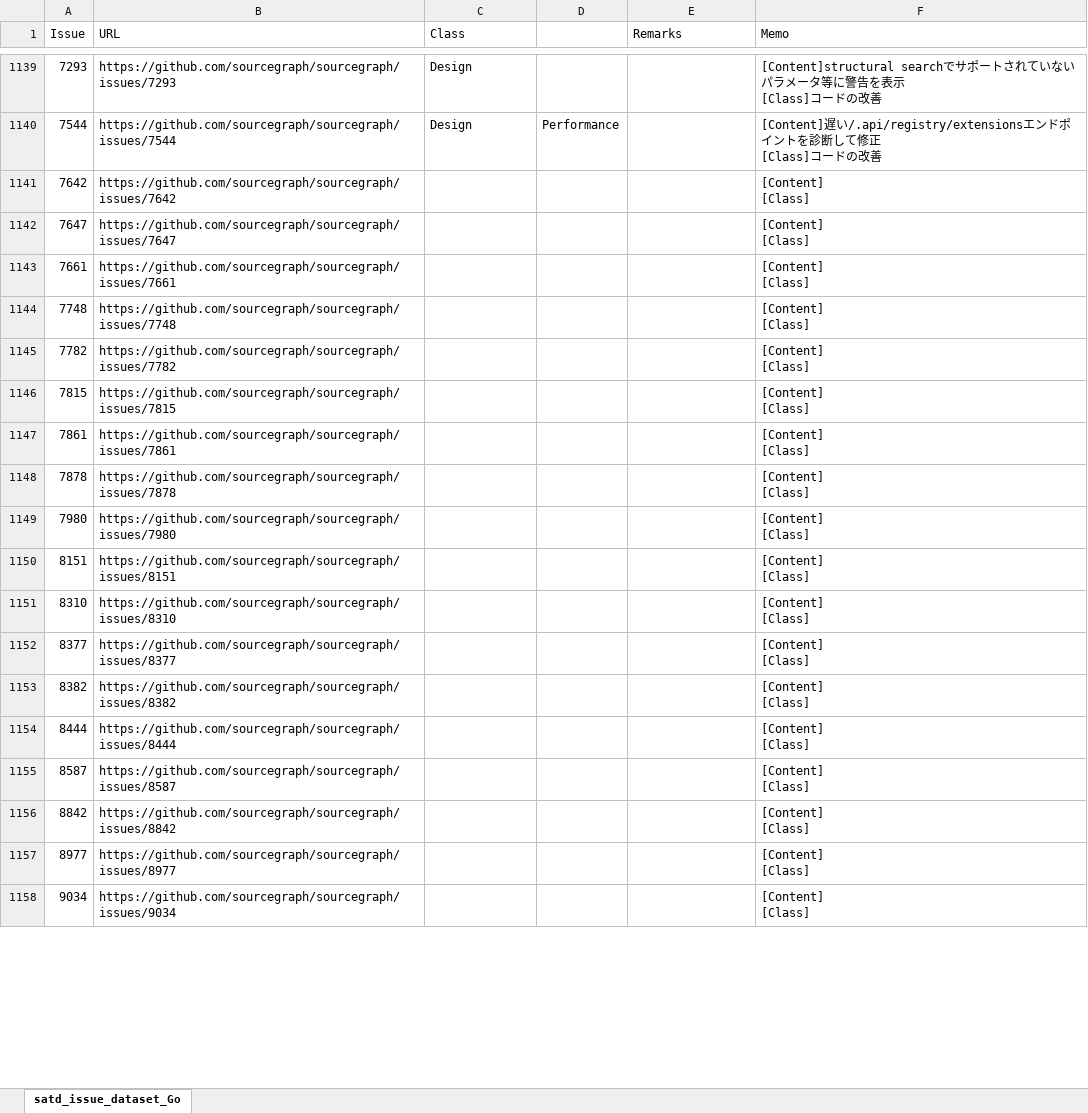
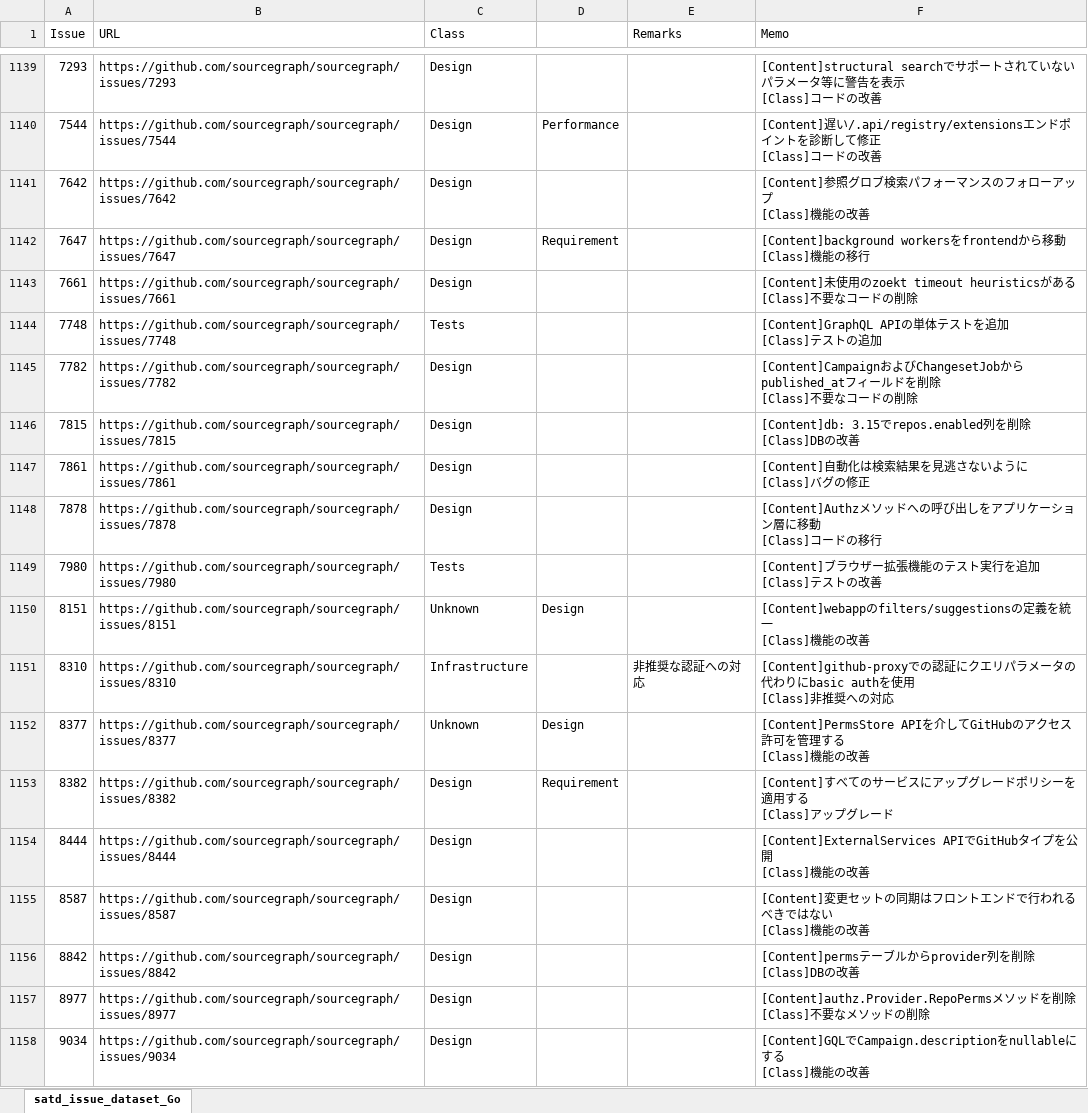
Before and after one commit to 3cywfym/td_dataset, an Excel workbook: satd_issue_dataset_Go_tsuji.xlsx, sheet satd_issue_dataset_Go, drawn as a sheet; only a part is shown, gaps mark what is left out; values as stored, in another font and other column widths than the file's, no borders; ↵ is a line break in a cell; the diff covers the shown part only; the diff names each change by its address in the sheet, - before the commit and + after, or states it on an @@ line.

Commit message:
Go 〜1180まで目視

```diff
--- a/satd_issue_dataset_Go_tsuji.xlsx (sheet satd_issue_dataset_Go)
+++ b/satd_issue_dataset_Go_tsuji.xlsx (sheet satd_issue_dataset_Go)
-C1141:C1143 (Class): (empty)
+C1141:C1143 (Class): Design
-F1141 (Memo): [Content] ↵ [Class]
+F1141 (Memo): [Content]参照グロブ検索パフォーマンスのフォローアップ ↵ [Class]機能の改善
-D1142: (empty)
+D1142: Requirement
-F1142 (Memo): [Content] ↵ [Class]
+F1142 (Memo): [Content]background workersをfrontendから移動 ↵ [Class]機能の移行
-F1143 (Memo): [Content] ↵ [Class]
+F1143 (Memo): [Content]未使用のzoekt timeout heuristicsがある ↵ [Class]不要なコードの削除
-C1144 (Class): (empty)
+C1144 (Class): Tests
-F1144 (Memo): [Content] ↵ [Class]
+F1144 (Memo): [Content]GraphQL APIの単体テストを追加 ↵ [Class]テストの追加
-C1145:C1148 (Class): (empty)
+C1145:C1148 (Class): Design
-F1145 (Memo): [Content] ↵ [Class]
+F1145 (Memo): [Content]CampaignおよびChangesetJobからpublished_atフィールドを削除 ↵ [Class]不要なコードの削除
-F1146 (Memo): [Content] ↵ [Class]
+F1146 (Memo): [Content]db: 3.15でrepos.enabled列を削除 ↵ [Class]DBの改善
-F1147 (Memo): [Content] ↵ [Class]
+F1147 (Memo): [Content]自動化は検索結果を見逃さないように ↵ [Class]バグの修正
-F1148 (Memo): [Content] ↵ [Class]
+F1148 (Memo): [Content]Authzメソッドへの呼び出しをアプリケーション層に移動 ↵ [Class]コードの移行
-C1149 (Class): (empty)
+C1149 (Class): Tests
-F1149 (Memo): [Content] ↵ [Class]
+F1149 (Memo): [Content]ブラウザー拡張機能のテスト実行を追加 ↵ [Class]テストの改善
-C1150 (Class): (empty)
+C1150 (Class): Unknown
-D1150: (empty)
+D1150: Design
-F1150 (Memo): [Content] ↵ [Class]
+F1150 (Memo): [Content]webappのfilters/suggestionsの定義を統一 ↵ [Class]機能の改善
-C1151 (Class): (empty)
+C1151 (Class): Infrastructure
-E1151 (Remarks): (empty)
+E1151 (Remarks): 非推奨な認証への対応
-F1151 (Memo): [Content] ↵ [Class]
+F1151 (Memo): [Content]github-proxyでの認証にクエリパラメータの代わりにbasic authを使用 ↵ [Class]非推奨への対応
-C1152 (Class): (empty)
+C1152 (Class): Unknown
-D1152: (empty)
+D1152: Design
-F1152 (Memo): [Content] ↵ [Class]
+F1152 (Memo): [Content]PermsStore APIを介してGitHubのアクセス許可を管理する ↵ [Class]機能の改善
-C1153:C1158 (Class): (empty)
+C1153:C1158 (Class): Design
-D1153: (empty)
+D1153: Requirement
-F1153 (Memo): [Content] ↵ [Class]
+F1153 (Memo): [Content]すべてのサービスにアップグレードポリシーを適用する ↵ [Class]アップグレード
-F1154 (Memo): [Content] ↵ [Class]
+F1154 (Memo): [Content]ExternalServices APIでGitHubタイプを公開 ↵ [Class]機能の改善
-F1155 (Memo): [Content] ↵ [Class]
+F1155 (Memo): [Content]変更セットの同期はフロントエンドで行われるべきではない ↵ [Class]機能の改善
-F1156 (Memo): [Content] ↵ [Class]
+F1156 (Memo): [Content]permsテーブルからprovider列を削除 ↵ [Class]DBの改善
-F1157 (Memo): [Content] ↵ [Class]
+F1157 (Memo): [Content]authz.Provider.RepoPermsメソッドを削除 ↵ [Class]不要なメソッドの削除
-F1158 (Memo): [Content] ↵ [Class]
+F1158 (Memo): [Content]GQLでCampaign.descriptionをnullableにする ↵ [Class]機能の改善
```
Also changed, not shown: 44 edited cells elsewhere in this sheet.
